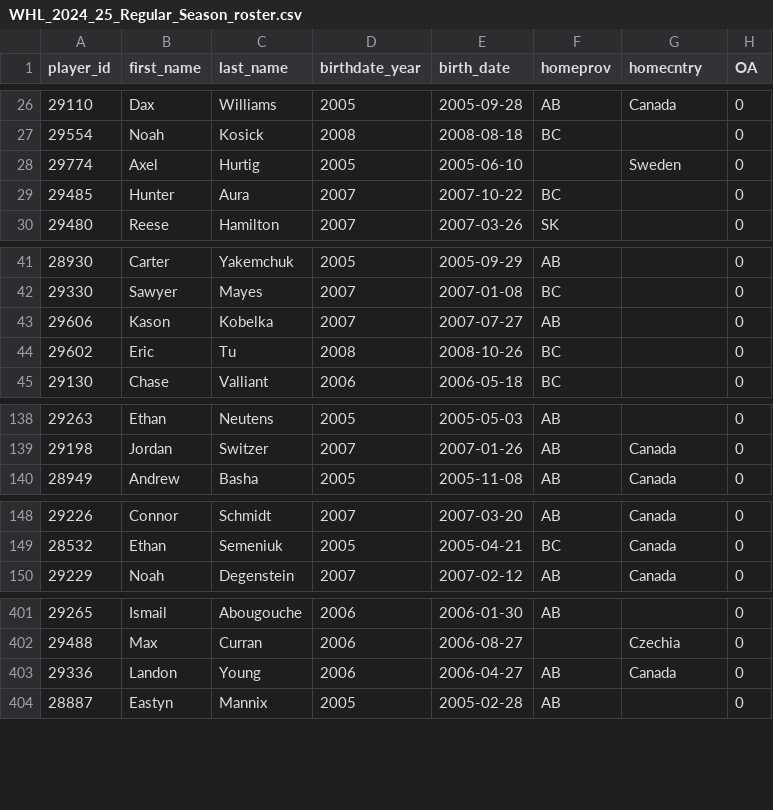
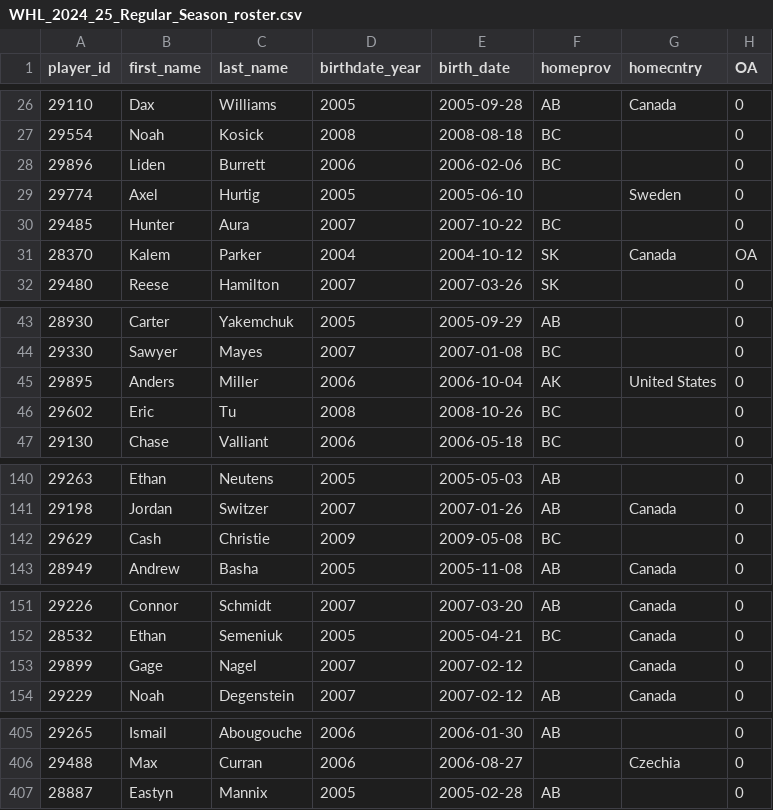
Before and after one commit to lennonay/Prospect_scraper, a CSV file: data/roster/WHL_2024_25_Regular_Season_roster.csv, drawn as a sheet; only a part is shown, gaps mark what is left out; the diff covers the shown part only.

```diff
--- a/data/roster/WHL_2024_25_Regular_Season_roster.csv
+++ b/data/roster/WHL_2024_25_Regular_Season_roster.csv
@@ -27,4 +27,6 @@ player_id,first_name,last_name,birthdate_year,birth_date,homeprov,homecntry,OA
 29554,Noah,Kosick,2008,2008-08-18,BC,,0
+29896,Liden,Burrett,2006,2006-02-06,BC,,0
 29774,Axel,Hurtig,2005,2005-06-10,,Sweden,0
 29485,Hunter,Aura,2007,2007-10-22,BC,,0
+28370,Kalem,Parker,2004,2004-10-12,SK,Canada,OA
 29480,Reese,Hamilton,2007,2007-03-26,SK,,0
@@ -42,3 +44,3 @@ player_id,first_name,last_name,birthdate_year,birth_date,homeprov,homecntry,OA
 29330,Sawyer,Mayes,2007,2007-01-08,BC,,0
-29606,Kason,Kobelka,2007,2007-07-27,AB,,0
+29895,Anders,Miller,2006,2006-10-04,AK,United States,0
 29602,Eric,Tu,2008,2008-10-26,BC,,0
@@ -139,2 +141,3 @@ player_id,first_name,last_name,birthdate_year,birth_date,homeprov,homecntry,OA
 29198,Jordan,Switzer,2007,2007-01-26,AB,Canada,0
+29629,Cash,Christie,2009,2009-05-08,BC,,0
 28949,Andrew,Basha,2005,2005-11-08,AB,Canada,0
@@ -149,2 +152,3 @@ player_id,first_name,last_name,birthdate_year,birth_date,homeprov,homecntry,OA
 28532,Ethan,Semeniuk,2005,2005-04-21,BC,Canada,0
+29899,Gage,Nagel,2007,2007-02-12,,Canada,0
 29229,Noah,Degenstein,2007,2007-02-12,AB,Canada,0
@@ -402,3 +406,2 @@ player_id,first_name,last_name,birthdate_year,birth_date,homeprov,homecntry,OA
 29488,Max,Curran,2006,2006-08-27,,Czechia,0
-29336,Landon,Young,2006,2006-04-27,AB,Canada,0
 28887,Eastyn,Mannix,2005,2005-02-28,AB,,0
```
Also changed, not shown: 1 added row elsewhere in this file, 2 other files.
